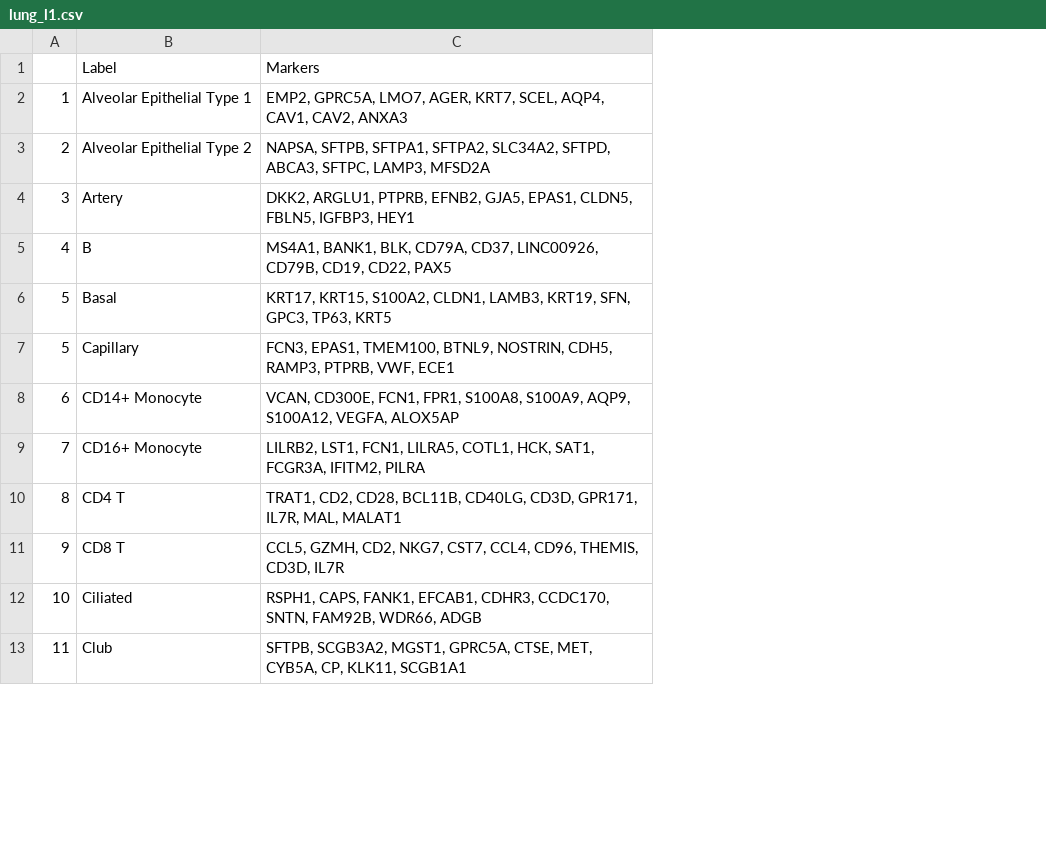
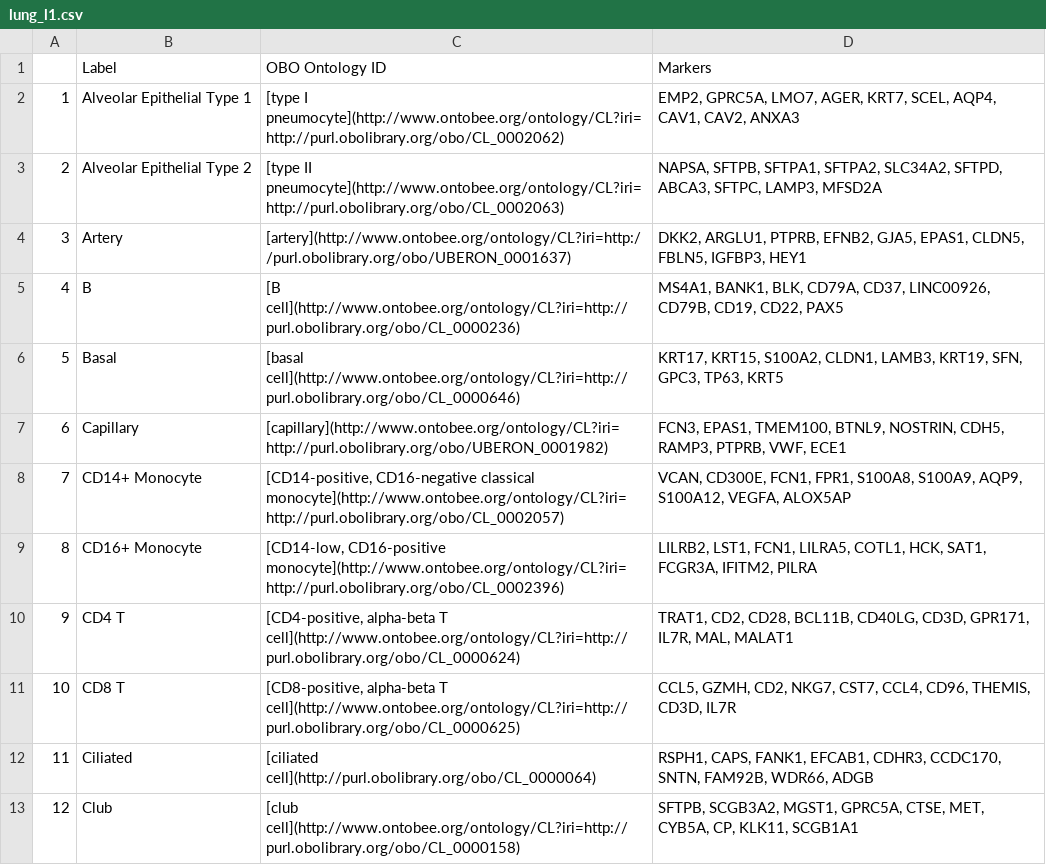
Before and after one commit to satijalab/azimuth_website, a CSV file: static/csv/lung_l1.csv, drawn as a sheet; only a part is shown; the diff names each change by its address in the sheet, - before the commit and + after, or states it on an @@ line.

```diff
--- a/static/csv/lung_l1.csv
+++ b/static/csv/lung_l1.csv
+column C, rows 1-13: OBO Ontology ID | [type I pneumocyte](http://www.ontobee.org/ontology/CL?iri=http://purl.obolibrary.org/obo/CL_0002062) | [type II pneumocyte](http://www.ontobee.org/ontology/CL?iri=http://purl.obolibrary.org/obo/CL_0002063) | [artery](http://www.ontobee.org/ontology/CL?iri=http://purl.obolibrary.org/obo/UBERON_0001637) | [B cell](http://www.ontobee.org/ontology/CL?iri=http://purl.obolibrary.org/obo/CL_0000236) | [basal cell](http://www.ontobee.org/ontology/CL?iri=http://purl.obolibrary.org/obo/CL_0000646) | [capillary](http://www.ontobee.org/ontology/CL?iri=http://purl.obolibrary.org/obo/UBERON_0001982) | [CD14-positive, CD16-negative classical monocyte](http://www.ontobee.org/ontology/CL?iri=http://purl.obolibrary.org/obo/CL_0002057) | [CD14-low, CD16-positive monocyte](http://www.ontobee.org/ontology/CL?iri=http://purl.obolibrary.org/obo/CL_0002396) | [CD4-positive, alpha-beta T cell](http://www.ontobee.org/ontology/CL?iri=http://purl.obolibrary.org/obo/CL_0000624) | [CD8-positive, alpha-beta T cell](http://www.ontobee.org/ontology/CL?iri=http://purl.obolibrary.org/obo/CL_0000625) | [ciliated cell](http://purl.obolibrary.org/obo/CL_0000064) | [club cell](http://www.ontobee.org/ontology/CL?iri=http://purl.obolibrary.org/obo/CL_0000158)
@@ column A renumbered from row 7 down @@
```
Also changed, not shown: static/csv/lung_l2.csv.
